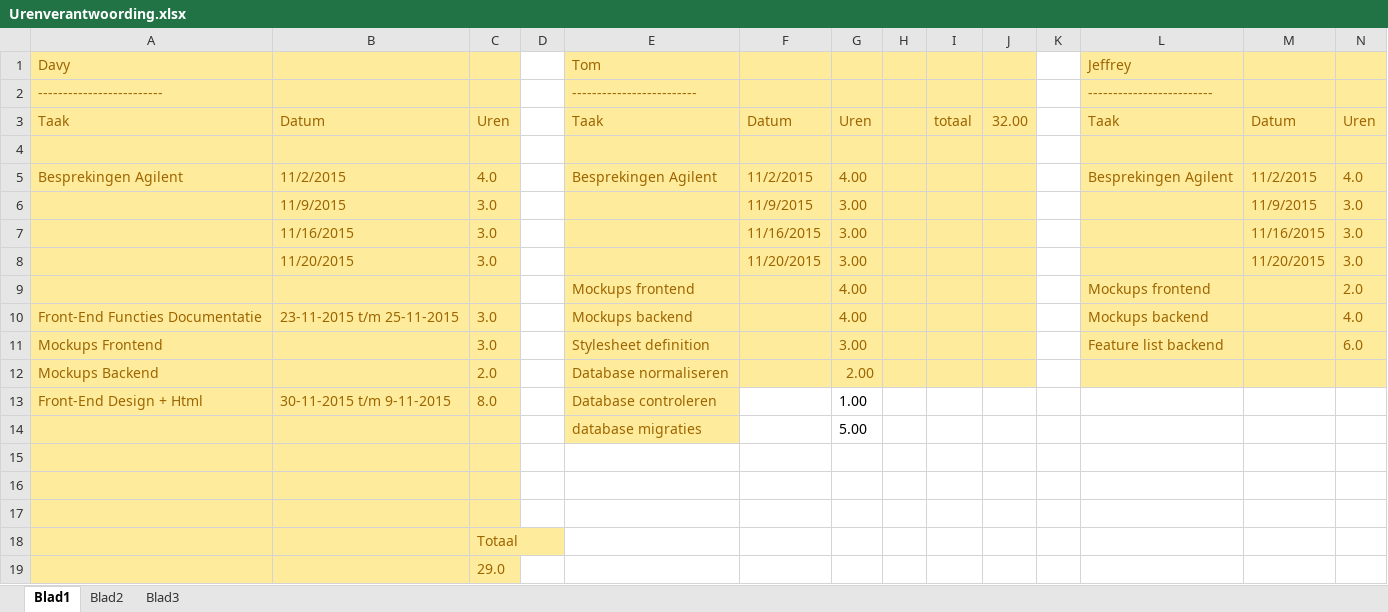
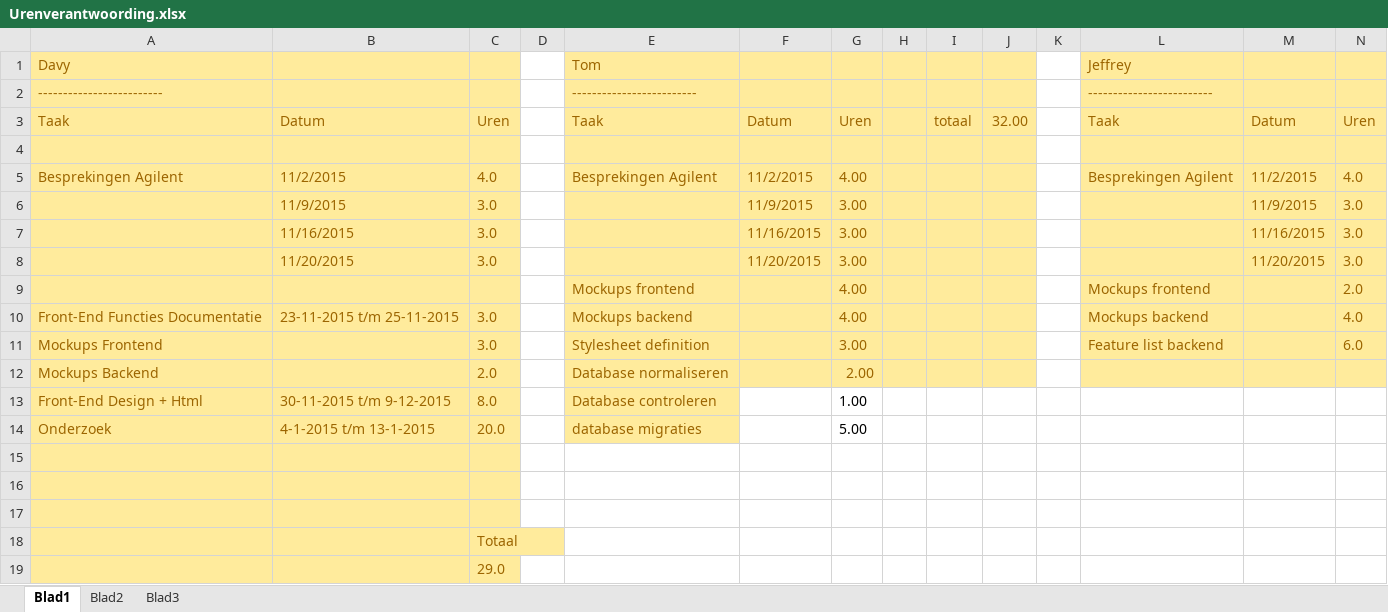
Before and after one commit to tomhooijenga/MatrixReloaded, an Excel workbook: documenten/Uren/Urenverantwoording.xlsx, sheet Blad1, drawn as a sheet; only a part is shown; values as stored, in another font and other column widths than the file's, no borders; removed rows and columns are numbered as before the commit, all else as after; rows hold the shown columns only; the diff names each change by its address in the sheet, - before the commit and + after, or states it on an @@ line.

Commit message:
Update uren
Python oefenen erbij

```diff
--- a/documenten/Uren/Urenverantwoording.xlsx (sheet Blad1)
+++ b/documenten/Uren/Urenverantwoording.xlsx (sheet Blad1)
-B13: 30-11-2015 t/m 9-11-2015
+B13: 30-11-2015 t/m 9-12-2015
-row 14:  |  |  |  | database migraties |  | 5.00
+row 14: Onderzoek | 4-1-2015 t/m 13-1-2015 | 20.0 |  | database migraties |  | 5.00
```
